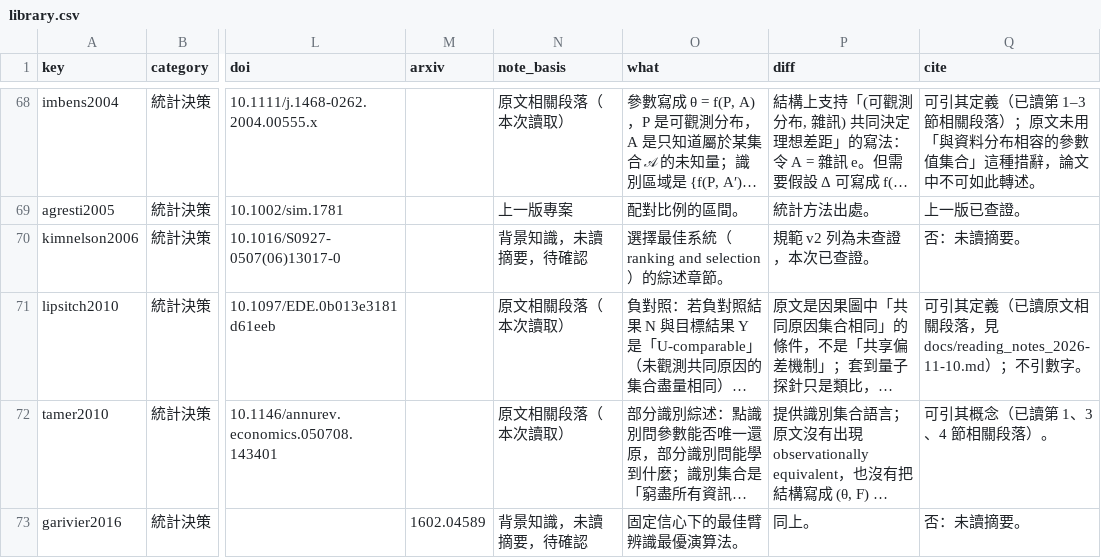
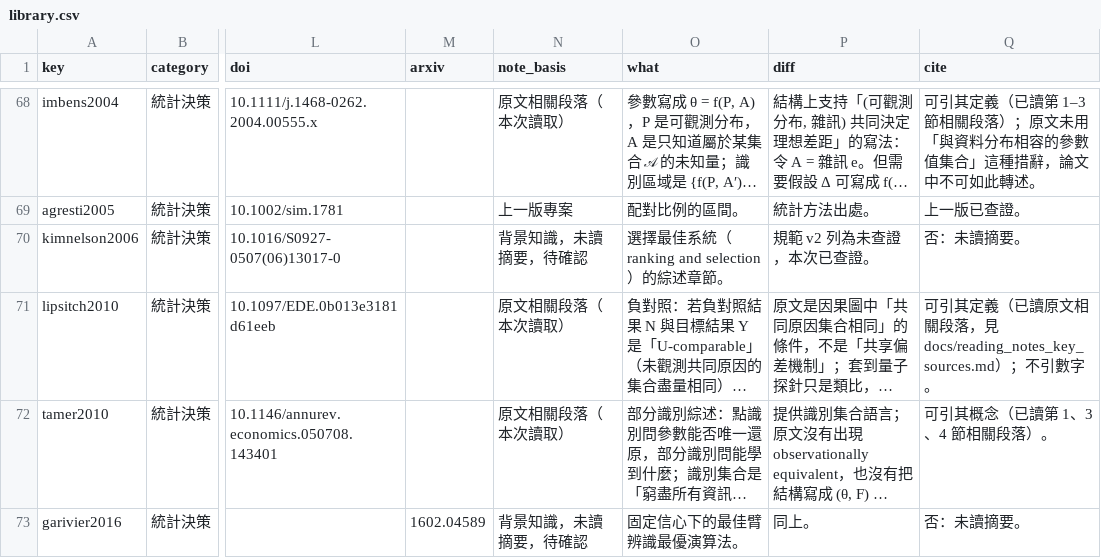
Before and after one commit to Raina-ya/bias-probe-visibility, a CSV file: docs/literature/library.csv, drawn as a sheet; only a part is shown, gaps mark what is left out; long unchanged cells end in …; the diff names each change by its address in the sheet, - before the commit and + after, or states it on an @@ line.

Commit message:
Rewrite docs as formal research documents; rename reading notes to reading_notes_key_sources.md

```diff
--- a/docs/literature/library.csv
+++ b/docs/literature/library.csv
-Q71 (cite): …落，見 docs/reading_notes_2026-11-10.md）；不引…
+Q71 (cite): …落，見 docs/reading_notes_key_sources.md）；不引…
```
Also changed, not shown: 8 other files.
